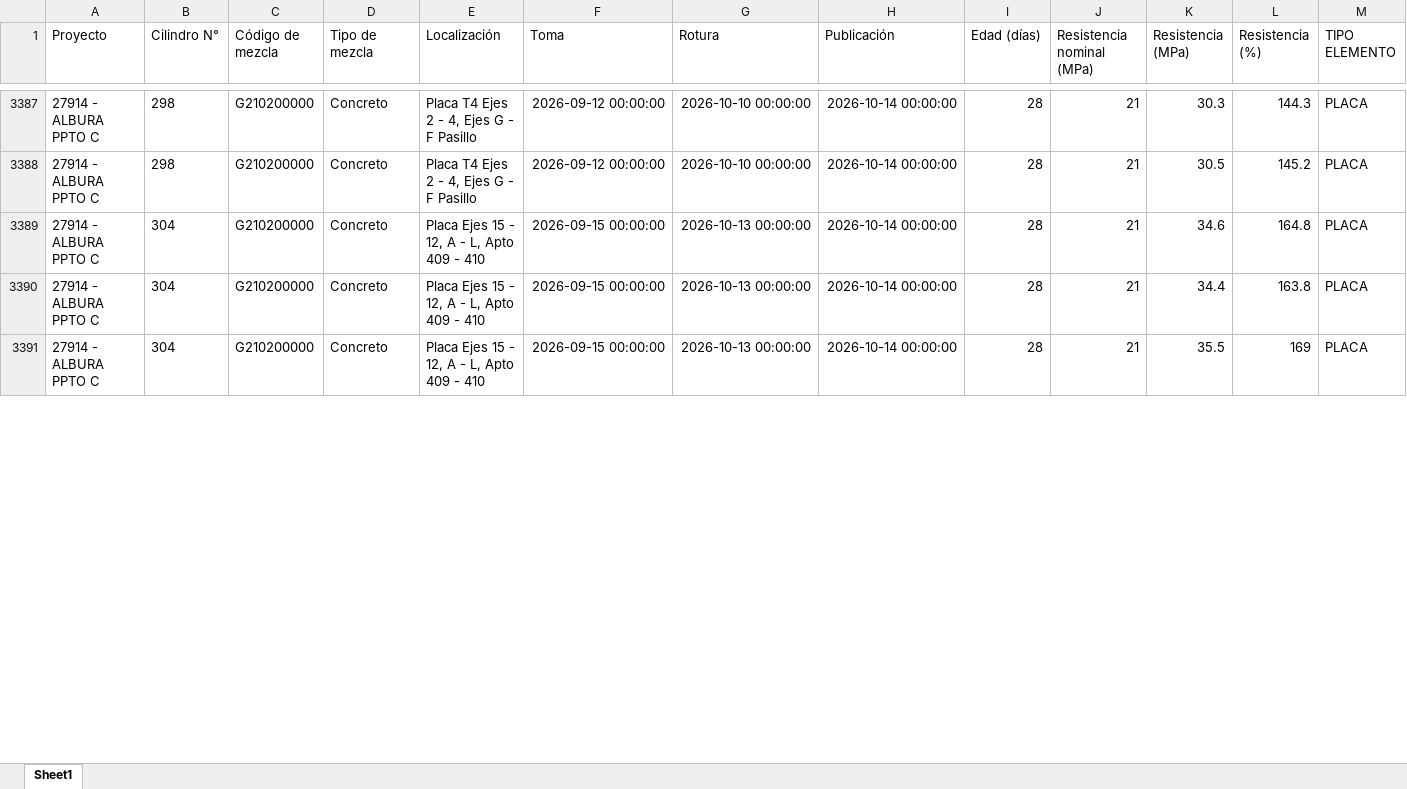
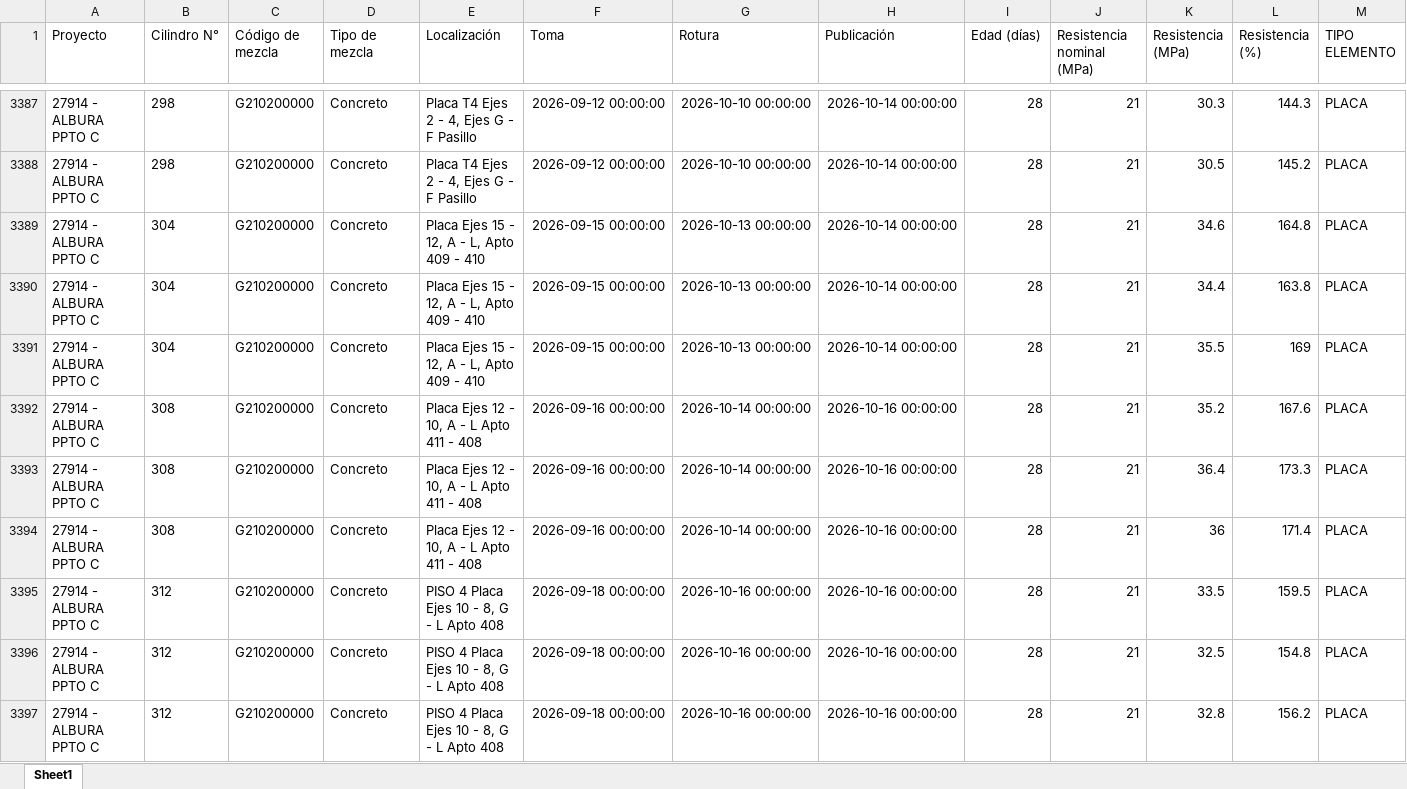
Before and after one commit to cpulgarinIngeurbe/1DespliegueConcretos, an Excel workbook: desplegable/ConsolidadoAlertas.xlsx, sheet Sheet1, drawn as a sheet; only a part is shown, gaps mark what is left out; values as stored, in another font and other column widths than the file's, no borders; rows hold the shown columns only; the diff covers the shown part only; the diff names each change by its address in the sheet, - before the commit and + after, or states it on an @@ line.

```diff
--- a/desplegable/ConsolidadoAlertas.xlsx (sheet Sheet1)
+++ b/desplegable/ConsolidadoAlertas.xlsx (sheet Sheet1)
+row 3392: 27914 - ALBURA PPTO C | 308 | G210200000 | Concreto | Placa Ejes 12 - 10, A - L Apto 411 - 408 | 2026-09-16 00:00:00 | 2026-10-14 00:00:00 | 2026-10-16 00:00:00 | 28 | 21 | 35.2 | 167.6 | PLACA
+row 3393: 27914 - ALBURA PPTO C | 308 | G210200000 | Concreto | Placa Ejes 12 - 10, A - L Apto 411 - 408 | 2026-09-16 00:00:00 | 2026-10-14 00:00:00 | 2026-10-16 00:00:00 | 28 | 21 | 36.4 | 173.3 | PLACA
+row 3394: 27914 - ALBURA PPTO C | 308 | G210200000 | Concreto | Placa Ejes 12 - 10, A - L Apto 411 - 408 | 2026-09-16 00:00:00 | 2026-10-14 00:00:00 | 2026-10-16 00:00:00 | 28 | 21 | 36 | 171.4 | PLACA
+row 3395: 27914 - ALBURA PPTO C | 312 | G210200000 | Concreto | PISO 4 Placa Ejes 10 - 8, G - L Apto 408 | 2026-09-18 00:00:00 | 2026-10-16 00:00:00 | 2026-10-16 00:00:00 | 28 | 21 | 33.5 | 159.5 | PLACA
+row 3396: 27914 - ALBURA PPTO C | 312 | G210200000 | Concreto | PISO 4 Placa Ejes 10 - 8, G - L Apto 408 | 2026-09-18 00:00:00 | 2026-10-16 00:00:00 | 2026-10-16 00:00:00 | 28 | 21 | 32.5 | 154.8 | PLACA
+row 3397: 27914 - ALBURA PPTO C | 312 | G210200000 | Concreto | PISO 4 Placa Ejes 10 - 8, G - L Apto 408 | 2026-09-18 00:00:00 | 2026-10-16 00:00:00 | 2026-10-16 00:00:00 | 28 | 21 | 32.8 | 156.2 | PLACA
```
Also changed, not shown: 20 added rows, 2 removed rows, 198 moved rows and 29 edited cells elsewhere in this sheet, desplegable/Incumplimientos.xlsx, 2 other files.
